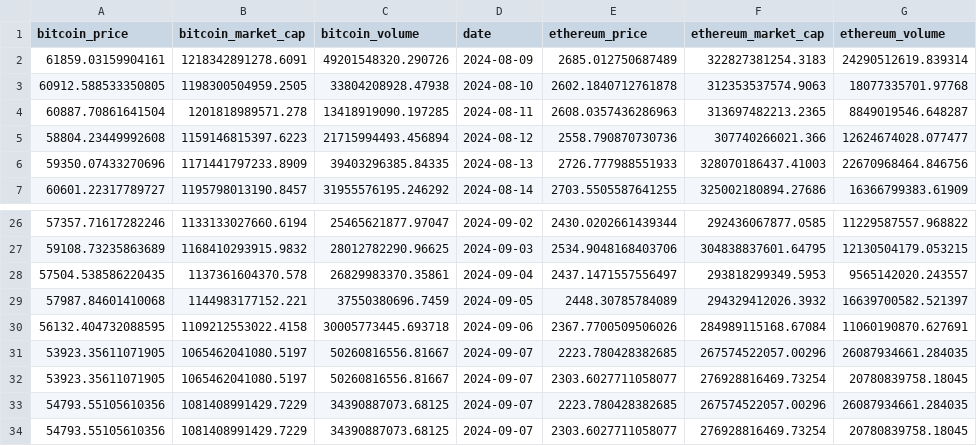
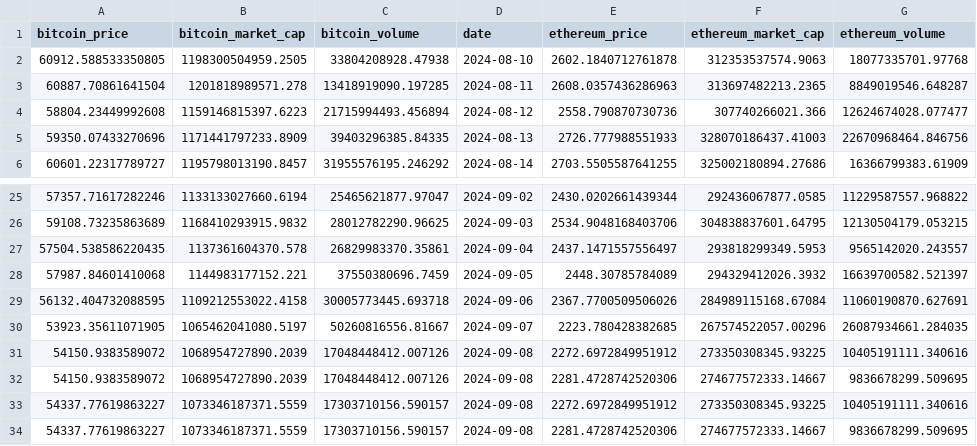
Before and after one commit to boilerrat/BlockScent, a CSV file: csv/crypto_market_data.csv, drawn as a sheet; only a part is shown, gaps mark what is left out.

```diff
--- a/csv/crypto_market_data.csv
+++ b/csv/crypto_market_data.csv
@@ -1,3 +1,2 @@
 bitcoin_price,bitcoin_market_cap,bitcoin_volume,date,ethereum_price,ethereum_market_cap,ethereum_volume
-61859.03159904161,1218342891278.6091,49201548320.290726,2024-08-09,2685.012750687489,322827381254.3183,24290512619.839314
 60912.588533350805,1198300504959.2505,33804208928.47938,2024-08-10,2602.1840712761878,312353537574.9063,18077335701.97768
@@ -31,4 +30,5 @@ bitcoin_price,bitcoin_market_cap,bitcoin_volume,date,ethereum_price,ethereum_mar
 53923.35611071905,1065462041080.5197,50260816556.81667,2024-09-07,2223.780428382685,267574522057.00296,26087934661.284035
-53923.35611071905,1065462041080.5197,50260816556.81667,2024-09-07,2303.6027711058077,276928816469.73254,20780839758.18045
-54793.55105610356,1081408991429.7229,34390887073.68125,2024-09-07,2223.780428382685,267574522057.00296,26087934661.284035
-54793.55105610356,1081408991429.7229,34390887073.68125,2024-09-07,2303.6027711058077,276928816469.73254,20780839758.18045
+54150.9383589072,1068954727890.2039,17048448412.007126,2024-09-08,2272.6972849951912,273350308345.93225,10405191111.340616
+54150.9383589072,1068954727890.2039,17048448412.007126,2024-09-08,2281.4728742520306,274677572333.14667,9836678299.509695
+54337.77619863227,1073346187371.5559,17303710156.590157,2024-09-08,2272.6972849951912,273350308345.93225,10405191111.340616
+54337.77619863227,1073346187371.5559,17303710156.590157,2024-09-08,2281.4728742520306,274677572333.14667,9836678299.509695
```
Also changed, not shown: csv/crypto_news_sentiment.csv, csv/crypto_news_sentiment_DAO.csv.
